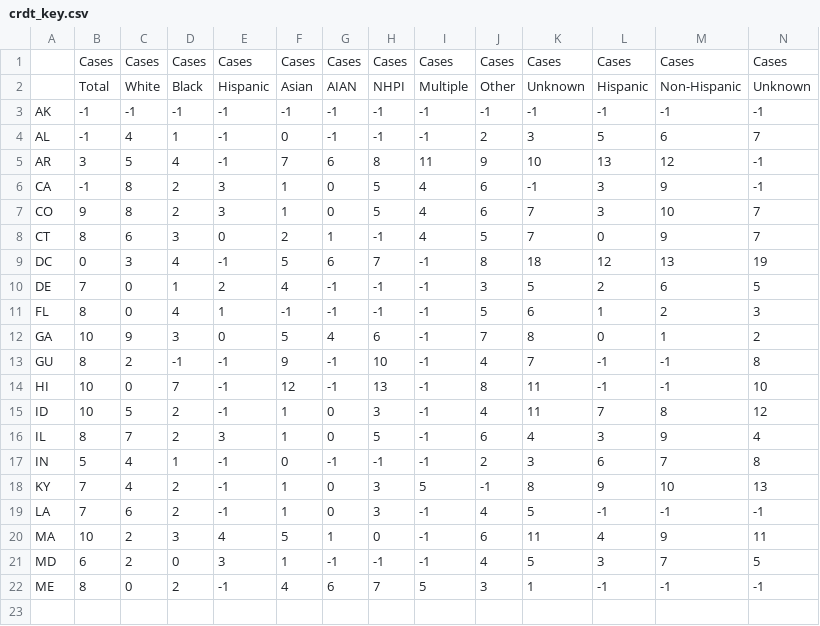
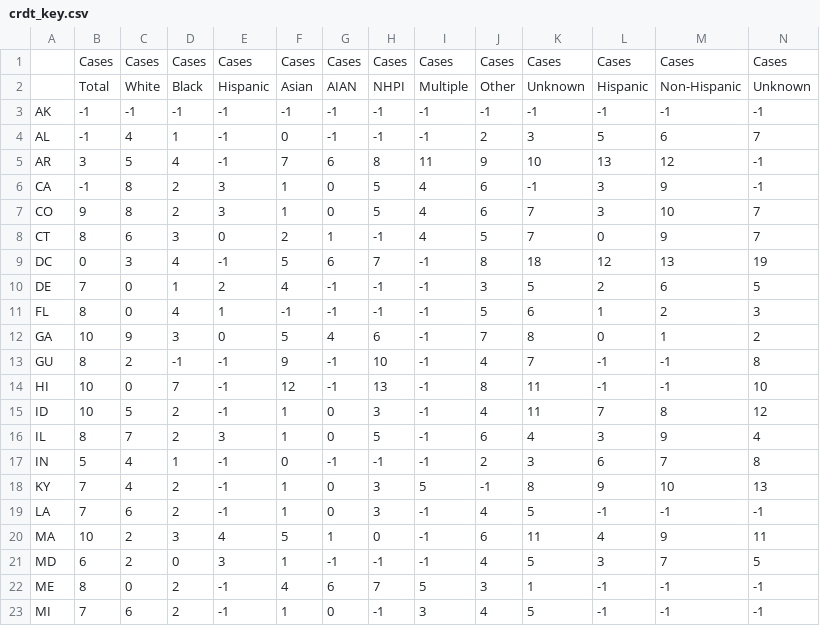
Before and after one commit to pkelly-ca/crdt_colab, a CSV file: crdt_key.csv, drawn as a sheet; only a part is shown; rows hold the shown columns only; the diff names each change by its address in the sheet, - before the commit and + after, or states it on an @@ line.

```diff
--- a/crdt_key.csv
+++ b/crdt_key.csv
+row 23: MI | 7 | 6 | 2 | -1 | 1 | 0 | -1 | 3 | 4 | 5 | -1 | -1 | -1
```
Also changed, not shown: 1 other file.
